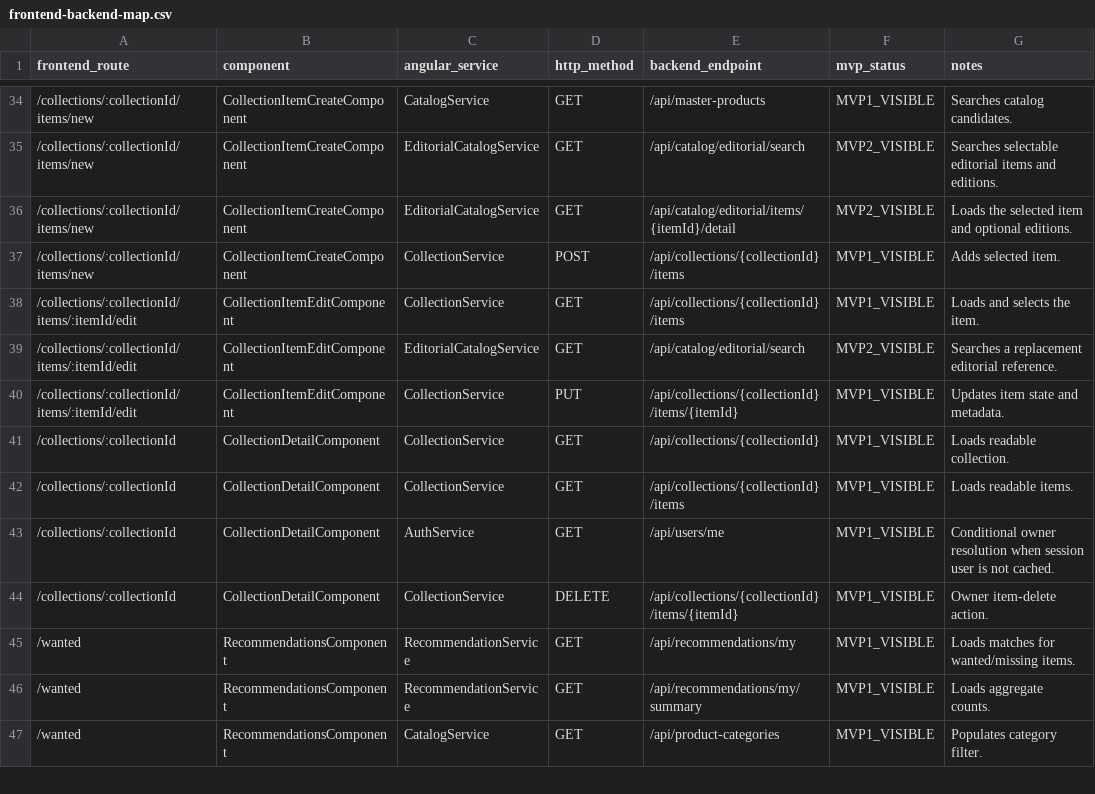
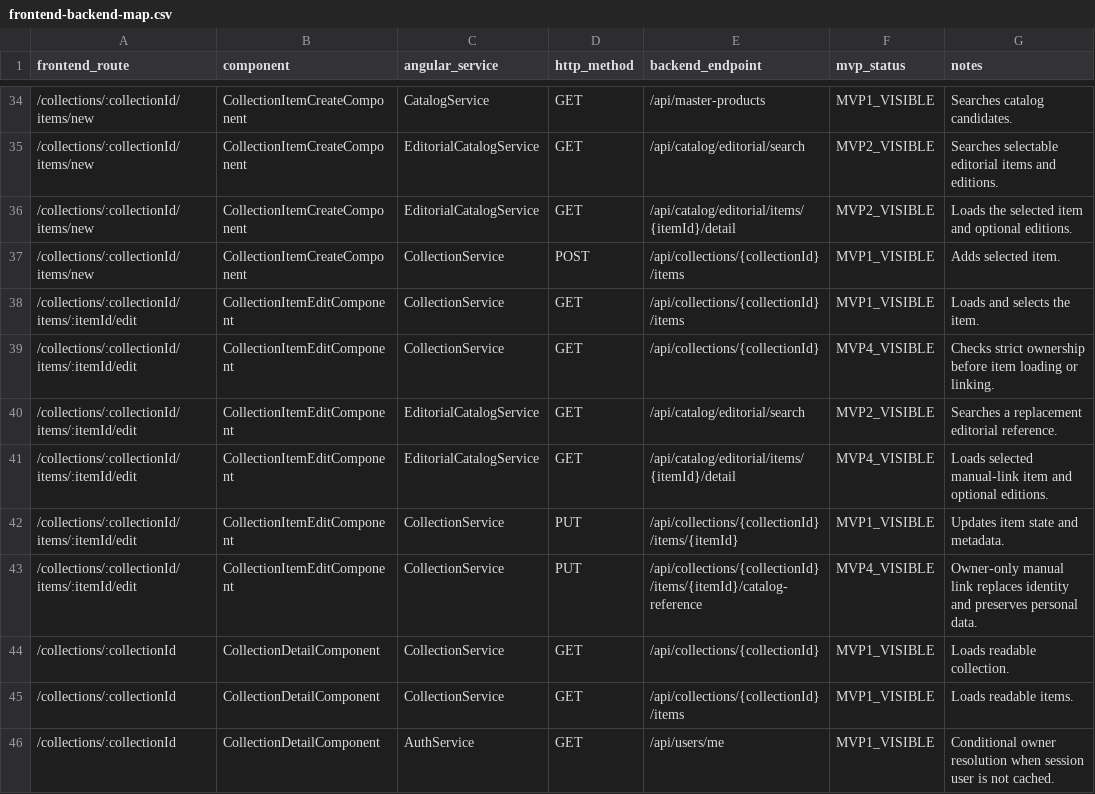
Before and after one commit to AlbertoSoriaCarrillo/collectohub, a CSV file: docs/export/frontend-backend-map.csv, drawn as a sheet; only a part is shown, gaps mark what is left out; the shorter side is filled out with more unchanged rows.

Commit message:
feat: link manual collection items from frontend

```diff
--- a/docs/export/frontend-backend-map.csv
+++ b/docs/export/frontend-backend-map.csv
@@ -38,4 +38,7 @@ frontend_route,component,angular_service,http_method,backend_endpoint,mvp_status
 "/collections/:collectionId/items/:itemId/edit","CollectionItemEditComponent","CollectionService","GET","/api/collections/{collectionId}/items","MVP1_VISIBLE","Loads and selects the item."
+"/collections/:collectionId/items/:itemId/edit","CollectionItemEditComponent","CollectionService","GET","/api/collections/{collectionId}","MVP4_VISIBLE","Checks strict ownership before item loading or linking."
 "/collections/:collectionId/items/:itemId/edit","CollectionItemEditComponent","EditorialCatalogService","GET","/api/catalog/editorial/search","MVP2_VISIBLE","Searches a replacement editorial reference."
+"/collections/:collectionId/items/:itemId/edit","CollectionItemEditComponent","EditorialCatalogService","GET","/api/catalog/editorial/items/{itemId}/detail","MVP4_VISIBLE","Loads selected manual-link item and optional editions."
 "/collections/:collectionId/items/:itemId/edit","CollectionItemEditComponent","CollectionService","PUT","/api/collections/{collectionId}/items/{itemId}","MVP1_VISIBLE","Updates item state and metadata."
+"/collections/:collectionId/items/:itemId/edit","CollectionItemEditComponent","CollectionService","PUT","/api/collections/{collectionId}/items/{itemId}/catalog-reference","MVP4_VISIBLE","Owner-only manual link replaces identity and preserves personal data."
 "/collections/:collectionId","CollectionDetailComponent","CollectionService","GET","/api/collections/{collectionId}","MVP1_VISIBLE","Loads readable collection."
```
Also changed, not shown: 14 other files.
